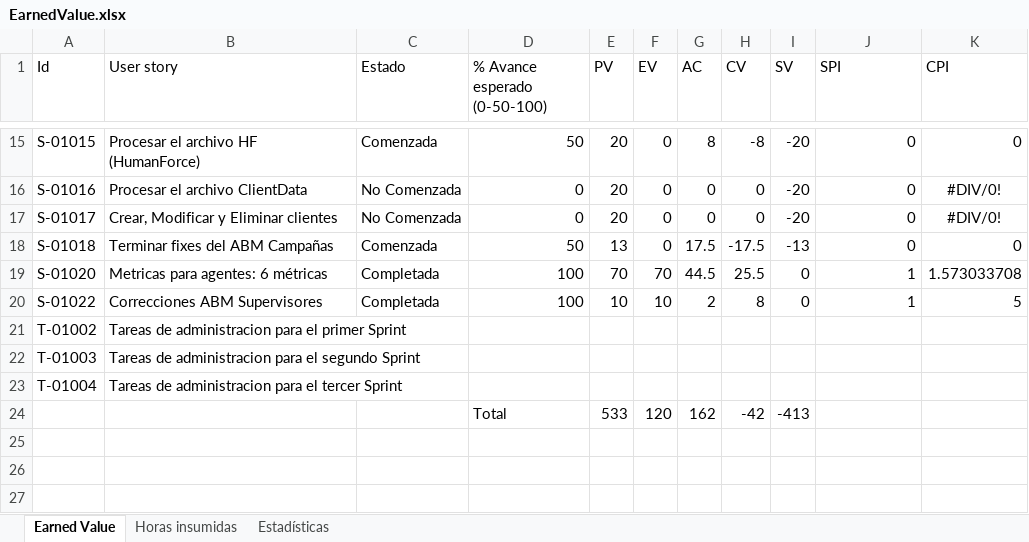
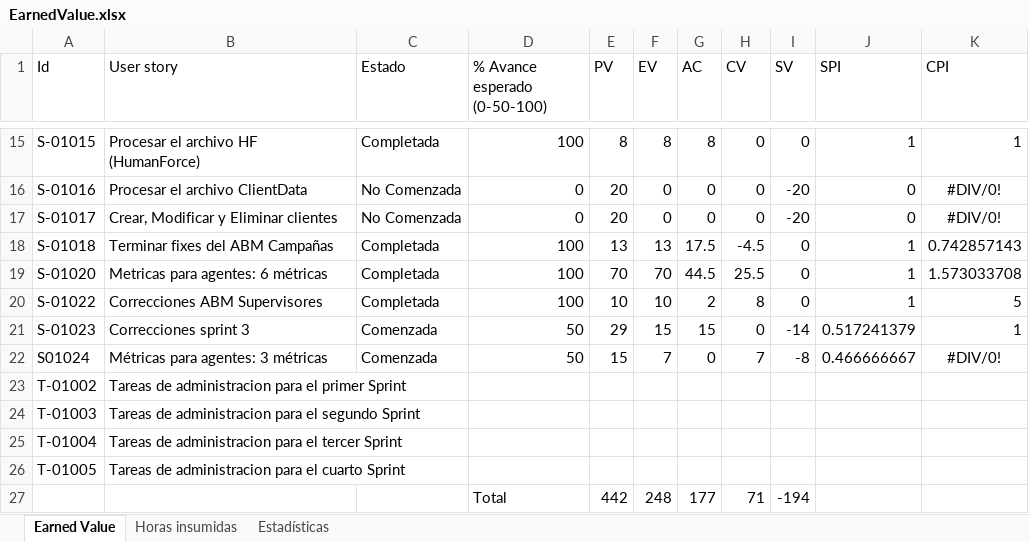
Before and after one commit to nicohen/bob-patinho, an Excel workbook: Documentacion/Minutas e informes/EarnedValue.xlsx, sheet Earned Value, drawn as a sheet; only a part is shown, gaps mark what is left out; values as stored, in another font and other column widths than the file's, no borders; removed rows and columns are numbered as before the commit, all else as after; the diff covers the shown part only; the diff names each change by its address in the sheet, - before the commit and + after, or states it on an @@ line.

```diff
--- a/Documentacion/Minutas e informes/EarnedValue.xlsx (sheet Earned Value)
+++ b/Documentacion/Minutas e informes/EarnedValue.xlsx (sheet Earned Value)
-C15 (Estado): Comenzada
+C15 (Estado): Completada
-D15 (% Avance esperado (0-50-100)): 50
+D15 (% Avance esperado (0-50-100)): 100
-E15 (PV): 20
+E15 (PV): 8
-F15 (EV): 0
+F15 (EV): 8
-H15 (CV): -8
+H15 (CV): 0
-I15 (SV): -20
+I15 (SV): 0
-J15 (SPI): 0
+J15 (SPI): 1
-K15 (CPI): 0
+K15 (CPI): 1
-C18 (Estado): Comenzada
+C18 (Estado): Completada
-D18 (% Avance esperado (0-50-100)): 50
+D18 (% Avance esperado (0-50-100)): 100
-F18 (EV): 0
+F18 (EV): 13
-H18 (CV): -17.5
+H18 (CV): -4.5
-I18 (SV): -13
+I18 (SV): 0
-J18 (SPI): 0
+J18 (SPI): 1
-K18 (CPI): 0
+K18 (CPI): 0.742857143
+row 21: S-01023 | Correcciones sprint 3 | Comenzada | 50 | 29 | 15 | 15 | 0 | -14 | 0.517241379 | 1
+row 22: S01024 | Métricas para agentes: 3 métricas | Comenzada | 50 | 15 | 7 | 0 | 7 | -8 | 0.466666667 | #DIV/0!
-row 24:  |  |  | Total | 533 | 120 | 162 | -42 | -413
+row 26: T-01005 | Tareas de administracion para el cuarto Sprint
+row 27:  |  |  | Total | 442 | 248 | 177 | 71 | -194
```
Also changed, not shown: 52 edited cells elsewhere in this sheet, sheet Estadísticas, sheet Horas insumidas, formulas that keep their value, charts or pictures, 5 other files.
